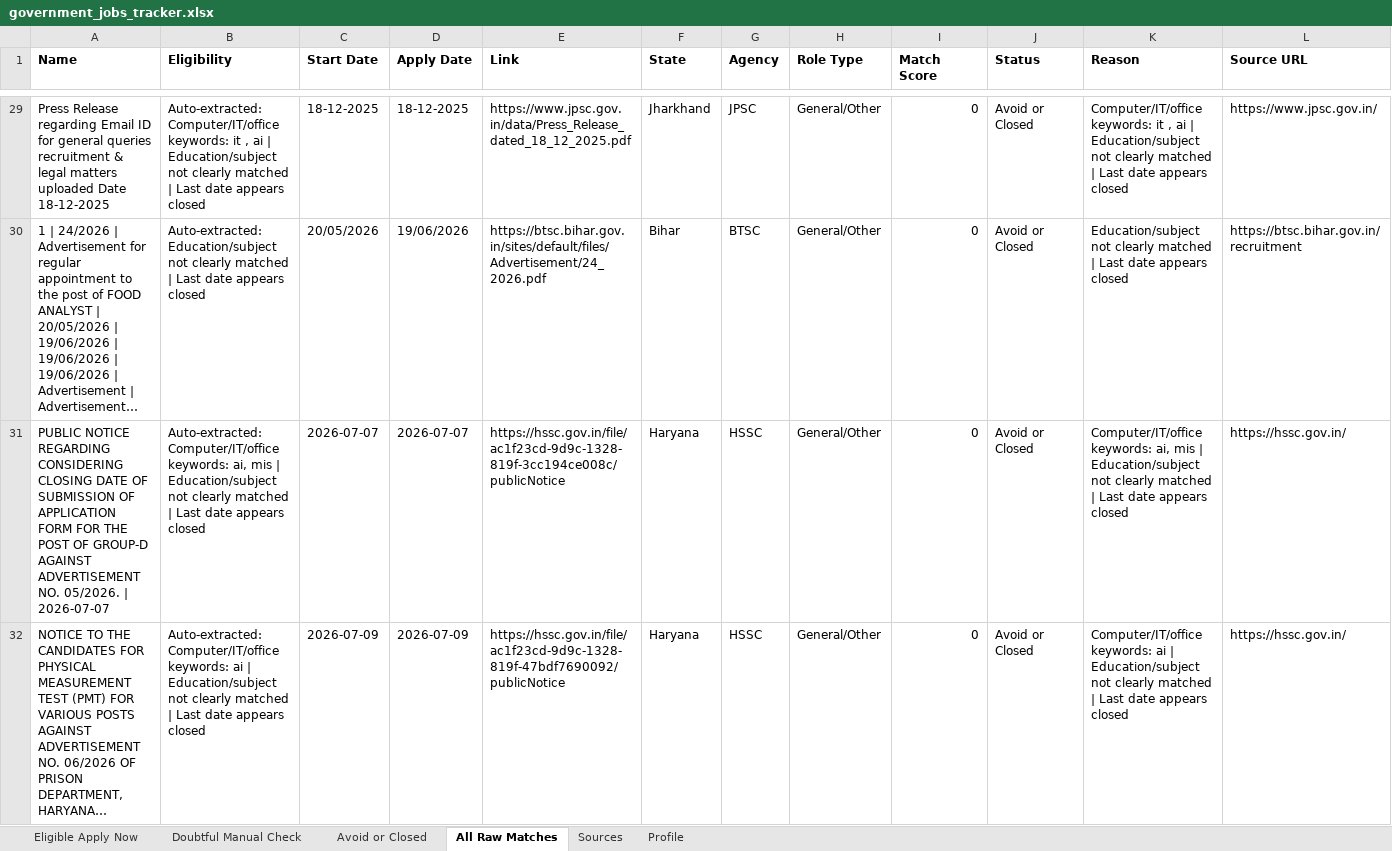
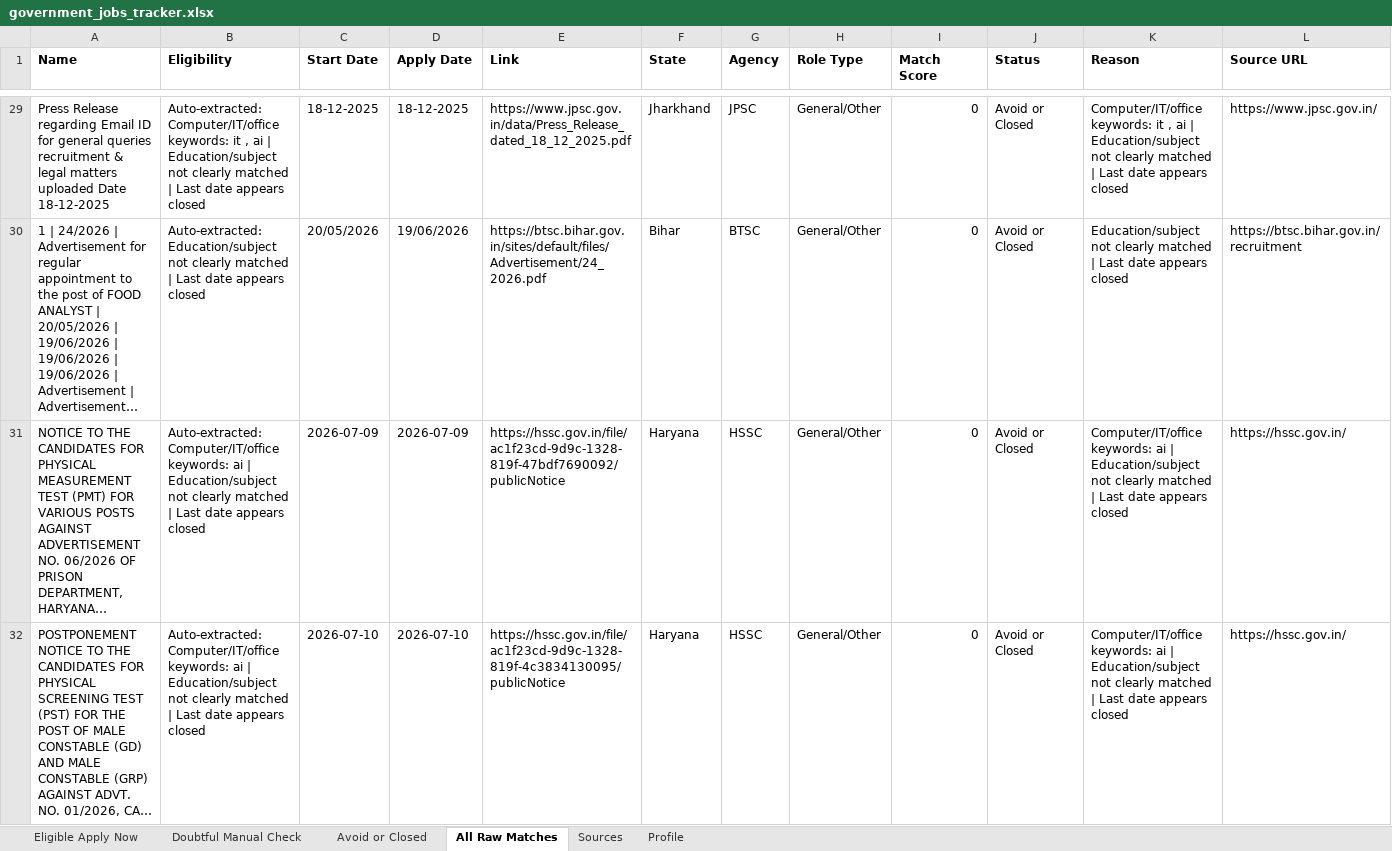
Before and after one commit to cshemant/LearnWithHemant, an Excel workbook: jobs/government_jobs_tracker.xlsx, sheet All Raw Matches, drawn as a sheet; only a part is shown, gaps mark what is left out; the shorter side is filled out with more unchanged rows; long unchanged cells end in …; values as stored, in another font and other column widths than the file's, no borders; removed rows and columns are numbered as before the commit, all else as after; rows hold the shown columns only; the diff covers the shown part only; the diff names each change by its address in the sheet, - before the commit and + after, or states it on an @@ line.

```diff
--- a/jobs/government_jobs_tracker.xlsx (sheet All Raw Matches)
+++ b/jobs/government_jobs_tracker.xlsx (sheet All Raw Matches)
-row 31: PUBLIC NOTICE REGARDING CONSIDERING CLOSING DATE OF SUBMISSION OF APPLICATION FORM FOR THE POST OF GROUP-D AGAINST ADVERTISEMENT NO. 05/2026. | 2026-07-07 | Auto-extracted: Computer/IT/office keywords: ai, mis | Education/subject not clearly matched | Last date appears closed | 2026-07-07 | 2026-07-07 | https://hssc.gov.in/file/ac1f23cd-9d9c-1328-819f-3cc194ce008c/publicNotice | Haryana | HSSC | General/Other | 0 | Avoid or Closed | Computer/IT/office keywords: ai, mis | Education/subject not clearly matched | Last date appears closed | https://hssc.gov.in/
```
Also changed, not shown: 3 added rows, 1 removed row and 4 edited cells elsewhere in this sheet, sheet Avoid or Closed, 3 other files.
